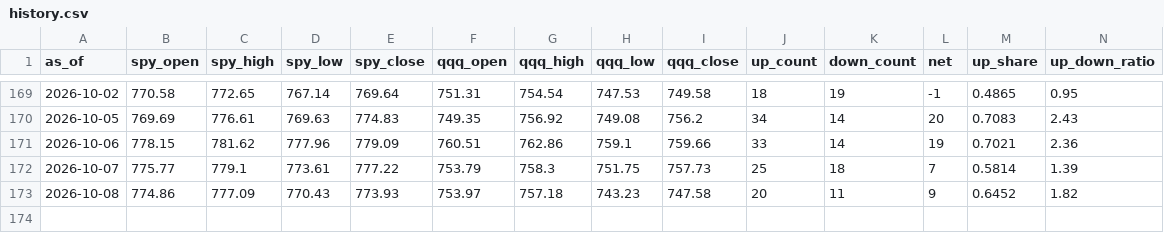
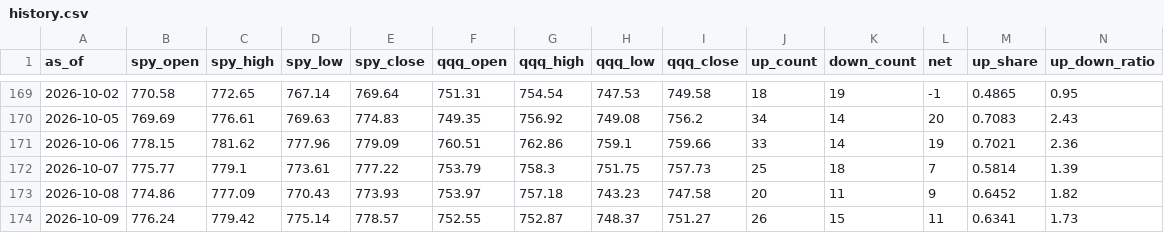
Before and after one commit to ebappel/20_scan, a CSV file: output/history.csv, drawn as a sheet; only a part is shown, gaps mark what is left out.

```diff
--- a/output/history.csv
+++ b/output/history.csv
@@ -173 +173,2 @@ as_of,spy_open,spy_high,spy_low,spy_close,qqq_open,qqq_high,qqq_low,qqq_close,up
 2026-10-08,774.86,777.09,770.43,773.93,753.97,757.18,743.23,747.58,20,11,9,0.6452,1.82
+2026-10-09,776.24,779.42,775.14,778.57,752.55,752.87,748.37,751.27,26,15,11,0.6341,1.73
```
Also changed, not shown: output/latest_down.csv, output/latest_up.csv, 1 other file.
